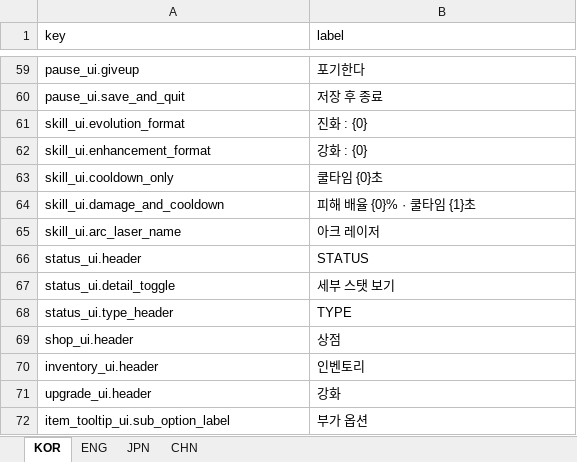
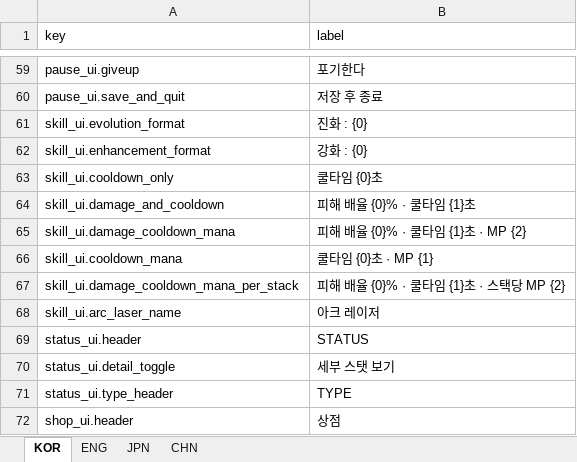
Before and after one commit to jolab4723/Project2, an Excel workbook: Assets/Resources/DataFiles/UIData/1. ExcelFile/UILabel.xlsx, sheet KOR, drawn as a sheet; only a part is shown, gaps mark what is left out; the shorter side is filled out with more unchanged rows; values as stored, in another font and other column widths than the file's, no borders; the diff names each change by its address in the sheet, - before the commit and + after, or states it on an @@ line.

```diff
--- a/Assets/Resources/DataFiles/UIData/1. ExcelFile/UILabel.xlsx (sheet KOR)
+++ b/Assets/Resources/DataFiles/UIData/1. ExcelFile/UILabel.xlsx (sheet KOR)
+row 65: skill_ui.damage_cooldown_mana | 피해 배율 {0}% · 쿨타임 {1}초 · MP {2}
+row 66: skill_ui.cooldown_mana | 쿨타임 {0}초 · MP {1}
+row 67: skill_ui.damage_cooldown_mana_per_stack | 피해 배율 {0}% · 쿨타임 {1}초 · 스택당 MP {2}
```
Also changed, not shown: sheet ENG, sheet CHN, sheet JPN, 6 other files.
